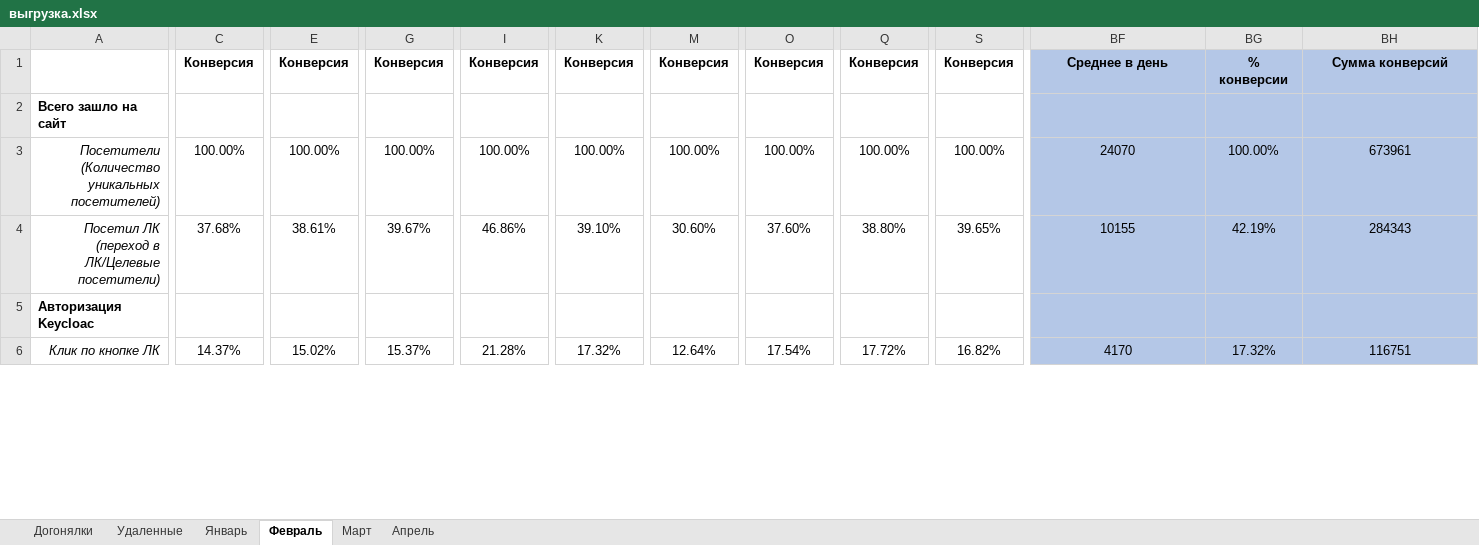
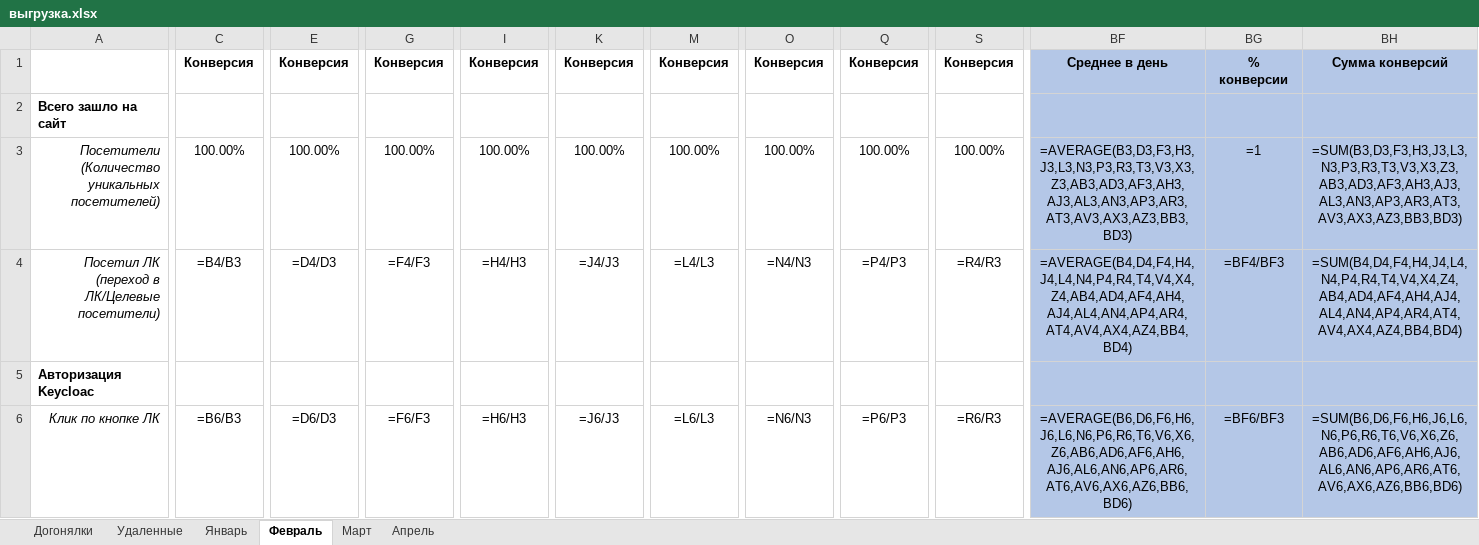
Before and after one commit to maks-ard/ParsMetrics, an Excel workbook: data/выгрузка.xlsx, sheet Февраль, drawn as a sheet; only a part is shown, gaps mark what is left out; values as stored, in another font and other column widths than the file's, no borders; formulas without a stored value are shown as written; charts and pictures not drawn; the diff covers the shown part only; the diff names each change by its address in the sheet, - before the commit and + after, or states it on an @@ line.

```diff
--- a/data/выгрузка.xlsx (sheet Февраль)
+++ b/data/выгрузка.xlsx (sheet Февраль)
-BF3: 24070
+BF3: =AVERAGE(B3,D3,F3,H3,J3,L3,N3,P3,R3,T3,V3,X3,Z3,AB3,AD3,AF3,AH3,AJ3,AL3,AN3,AP3,AR3,AT3,AV3,AX3,AZ3,BB3,BD3)
-BG3: 100.00%
+BG3: =1
-BH3: 673961
+BH3: =SUM(B3,D3,F3,H3,J3,L3,N3,P3,R3,T3,V3,X3,Z3,AB3,AD3,AF3,AH3,AJ3,AL3,AN3,AP3,AR3,AT3,AV3,AX3,AZ3,BB3,BD3)
-C4: 37.68%
+C4: =B4/B3
-E4: 38.61%
+E4: =D4/D3
-G4: 39.67%
+G4: =F4/F3
-I4: 46.86%
+I4: =H4/H3
-K4: 39.10%
+K4: =J4/J3
-M4: 30.60%
+M4: =L4/L3
-O4: 37.60%
+O4: =N4/N3
-Q4: 38.80%
+Q4: =P4/P3
-S4: 39.65%
+S4: =R4/R3
-BF4: 10155
+BF4: =AVERAGE(B4,D4,F4,H4,J4,L4,N4,P4,R4,T4,V4,X4,Z4,AB4,AD4,AF4,AH4,AJ4,AL4,AN4,AP4,AR4,AT4,AV4,AX4,AZ4,BB4,BD4)
-BG4: 42.19%
+BG4: =BF4/BF3
-BH4: 284343
+BH4: =SUM(B4,D4,F4,H4,J4,L4,N4,P4,R4,T4,V4,X4,Z4,AB4,AD4,AF4,AH4,AJ4,AL4,AN4,AP4,AR4,AT4,AV4,AX4,AZ4,BB4,BD4)
-C6: 14.37%
+C6: =B6/B3
-E6: 15.02%
+E6: =D6/D3
-G6: 15.37%
+G6: =F6/F3
-I6: 21.28%
+I6: =H6/H3
-K6: 17.32%
+K6: =J6/J3
-M6: 12.64%
+M6: =L6/L3
-O6: 17.54%
+O6: =N6/N3
-Q6: 17.72%
+Q6: =P6/P3
-S6: 16.82%
+S6: =R6/R3
-BF6: 4170
+BF6: =AVERAGE(B6,D6,F6,H6,J6,L6,N6,P6,R6,T6,V6,X6,Z6,AB6,AD6,AF6,AH6,AJ6,AL6,AN6,AP6,AR6,AT6,AV6,AX6,AZ6,BB6,BD6)
-BG6: 17.32%
+BG6: =BF6/BF3
-BH6: 116751
+BH6: =SUM(B6,D6,F6,H6,J6,L6,N6,P6,R6,T6,V6,X6,Z6,AB6,AD6,AF6,AH6,AJ6,AL6,AN6,AP6,AR6,AT6,AV6,AX6,AZ6,BB6,BD6)
```
Also changed, not shown: 3 added rows, 3 removed rows and 1456 edited cells elsewhere in this sheet, sheet Апрель, sheet Март, sheet Январь, sheet Догонялки, charts or pictures, 7 other files.
